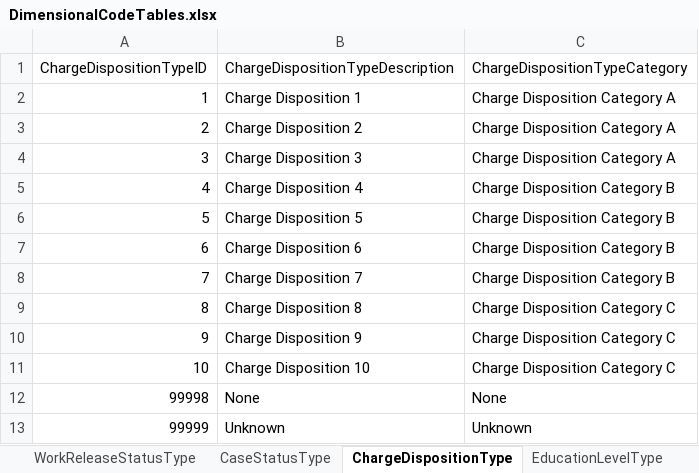
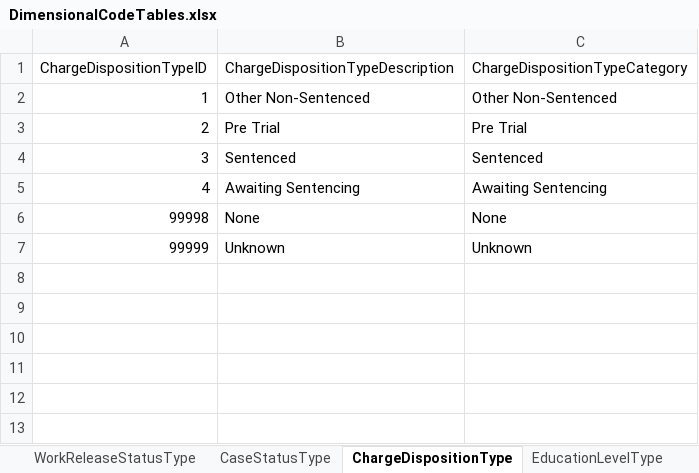
Before and after one commit to ojbc/analytics, an Excel workbook: booking-jail/r-load/OJBCJailBookingLoad/inst/raw/DimensionalCodeTables.xlsx, sheet ChargeDispositionType, drawn as a sheet; values as stored, in another font and other column widths than the file's, no borders; the diff names each change by its address in the sheet, - before the commit and + after, or states it on an @@ line.

```diff
--- a/booking-jail/r-load/OJBCJailBookingLoad/inst/raw/DimensionalCodeTables.xlsx (sheet ChargeDispositionType)
+++ b/booking-jail/r-load/OJBCJailBookingLoad/inst/raw/DimensionalCodeTables.xlsx (sheet ChargeDispositionType)
-B2 (ChargeDispositionTypeDescription): Charge Disposition 1
+B2 (ChargeDispositionTypeDescription): Other Non-Sentenced
-C2 (ChargeDispositionTypeCategory): Charge Disposition Category A
+C2 (ChargeDispositionTypeCategory): Other Non-Sentenced
-B3 (ChargeDispositionTypeDescription): Charge Disposition 2
+B3 (ChargeDispositionTypeDescription): Pre Trial
-C3 (ChargeDispositionTypeCategory): Charge Disposition Category A
+C3 (ChargeDispositionTypeCategory): Pre Trial
-B4 (ChargeDispositionTypeDescription): Charge Disposition 3
+B4 (ChargeDispositionTypeDescription): Sentenced
-C4 (ChargeDispositionTypeCategory): Charge Disposition Category A
+C4 (ChargeDispositionTypeCategory): Sentenced
-B5 (ChargeDispositionTypeDescription): Charge Disposition 4
+B5 (ChargeDispositionTypeDescription): Awaiting Sentencing
-C5 (ChargeDispositionTypeCategory): Charge Disposition Category B
+C5 (ChargeDispositionTypeCategory): Awaiting Sentencing
-row 6: 5 | Charge Disposition 5 | Charge Disposition Category B
-row 7: 6 | Charge Disposition 6 | Charge Disposition Category B
-row 8: 7 | Charge Disposition 7 | Charge Disposition Category B
-row 9: 8 | Charge Disposition 8 | Charge Disposition Category C
-row 10: 9 | Charge Disposition 9 | Charge Disposition Category C
-row 11: 10 | Charge Disposition 10 | Charge Disposition Category C
```
Also changed, not shown: sheet BehavioralHealthEvaluationType, sheet MedicationType, sheet JurisdictionType, sheet Agency, sheet CaseStatusType, sheet MedicaidStatusType, 18 more sheets.
